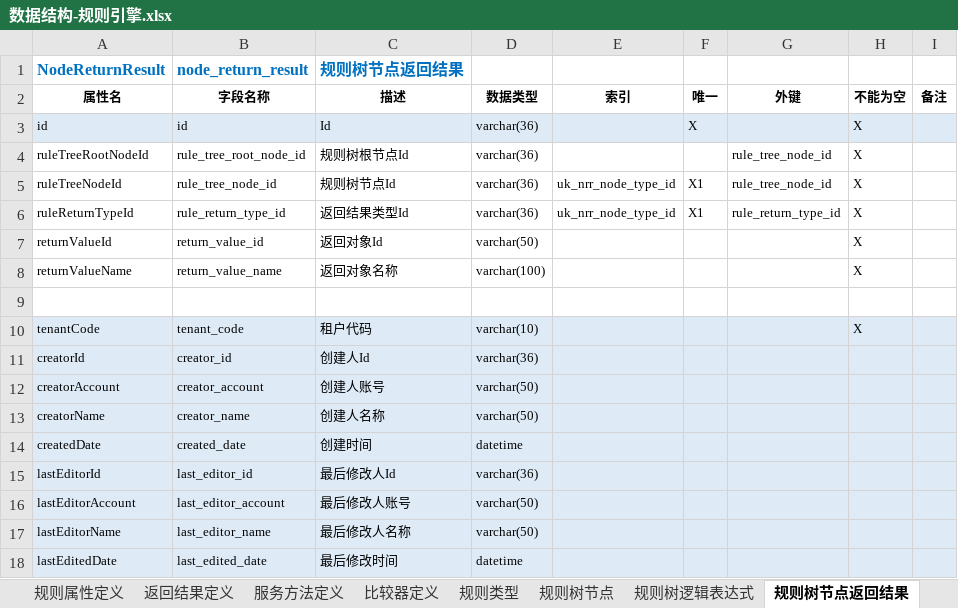
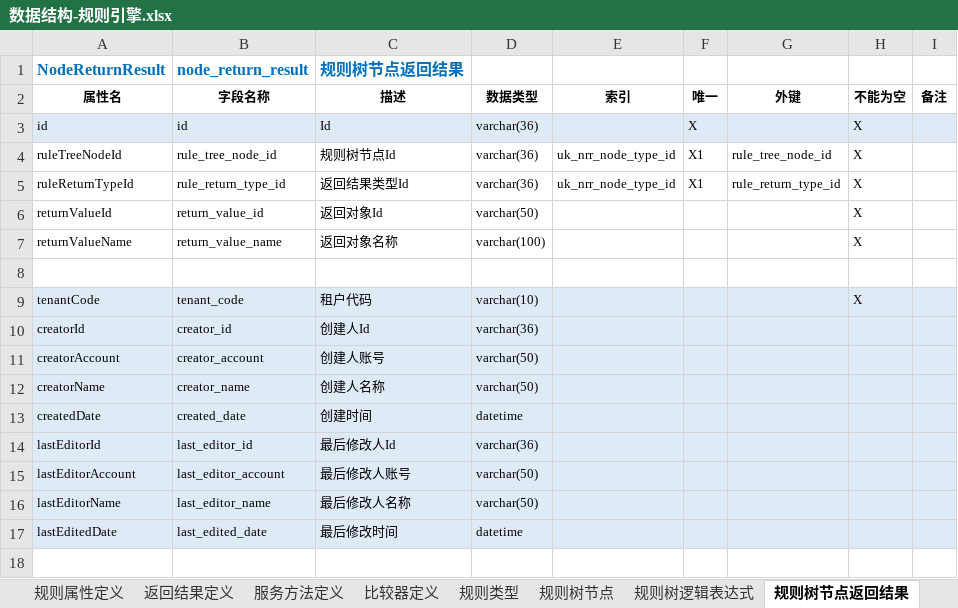
Before and after one commit to hjwei0305/sei-rule, an Excel workbook: docs/数据结构/数据结构-规则引擎.xlsx, sheet 规则树节点返回结果, drawn as a sheet; values as stored, in another font and other column widths than the file's, no borders; the diff names each change by its address in the sheet, - before the commit and + after, or states it on an @@ line.

```diff
--- a/docs/数据结构/数据结构-规则引擎.xlsx (sheet 规则树节点返回结果)
+++ b/docs/数据结构/数据结构-规则引擎.xlsx (sheet 规则树节点返回结果)
-row 4: ruleTreeRootNodeId | rule_tree_root_node_id | 规则树根节点Id | varchar(36) |  |  | rule_tree_node_id | X
```
Also changed, not shown: sheet 规则树逻辑表达式, 13 other files.
